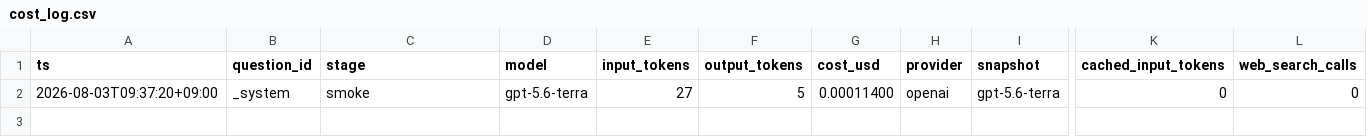
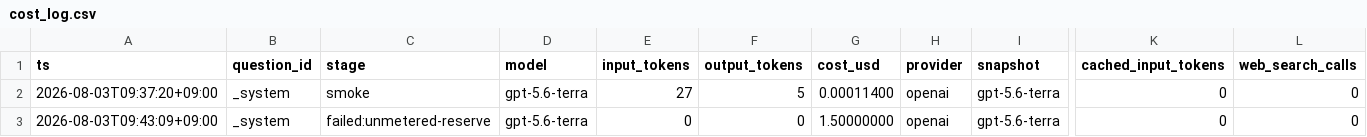
Before and after one commit to Sung-JinPark/Jin-s-investing-prediction, a CSV file: calibration/cost_log.csv, drawn as a sheet; only a part is shown, gaps mark what is left out; rows hold the shown columns only; the diff names each change by its address in the sheet, - before the commit and + after, or states it on an @@ line.

Commit message:
fix: enforce OpenAI strict output schema

```diff
--- a/calibration/cost_log.csv
+++ b/calibration/cost_log.csv
+row 3: 2026-08-03T09:43:09+09:00 | _system | failed:unmetered-reserve | gpt-5.6-terra | 0 | 0 | 1.50000000 | openai | gpt-5.6-terra | 0 | 0
```
Also changed, not shown: 6 other files.
